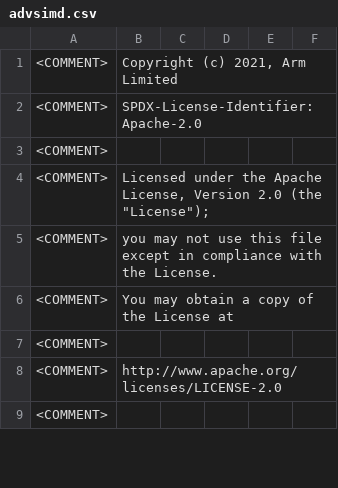
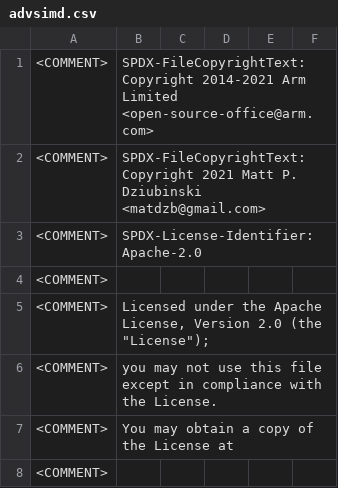
Before and after one commit to ARM-software/acle, a CSV file: tools/intrinsic_db/advsimd.csv, drawn as a sheet; only a part is shown; the shorter side is filled out with more unchanged rows.

Commit message:
[community] Update copyright information. NFCI (#69)
* [community] Update copyright information. NFCI

In the contribution guidelines [1] we state that Arm do not require
copyright assignment for any kind of contributions. The update is
needed to facilitate the update of the copyright infos for new
contributions.

We have left the pre open source reelase copyright statements, and
added the names of the people that have contributed so far since the
first opens source release [2].

We have also updated the License and Copyright sections of the
specifications to make them self contained in the document itself,
without reference to files that might not be shipped with the PDF file
of the specs.

Note: there are no functional changes in term of license.

[1] https://github.com/ARM-software/acle/blob/main/CONTRIBUTING.md#contribution-agreement
[2] https://github.com/ARM-software/acle/releases/tag/r2021-07-02

```diff
--- a/tools/intrinsic_db/advsimd.csv
+++ b/tools/intrinsic_db/advsimd.csv
@@ -1,2 +1,3 @@
-<COMMENT>	Copyright (c) 2021, Arm Limited
+<COMMENT>	SPDX-FileCopyrightText: Copyright 2014-2021 Arm Limited <open-source-office@arm.com>
+<COMMENT>	SPDX-FileCopyrightText: Copyright 2021 Matt P. Dziubinski <matdzb@gmail.com>
 <COMMENT>	SPDX-License-Identifier: Apache-2.0
```
Also changed, not shown: tools/intrinsic_db/advsimd_classification.csv, tools/intrinsic_db/mve.csv, 49 other files.
